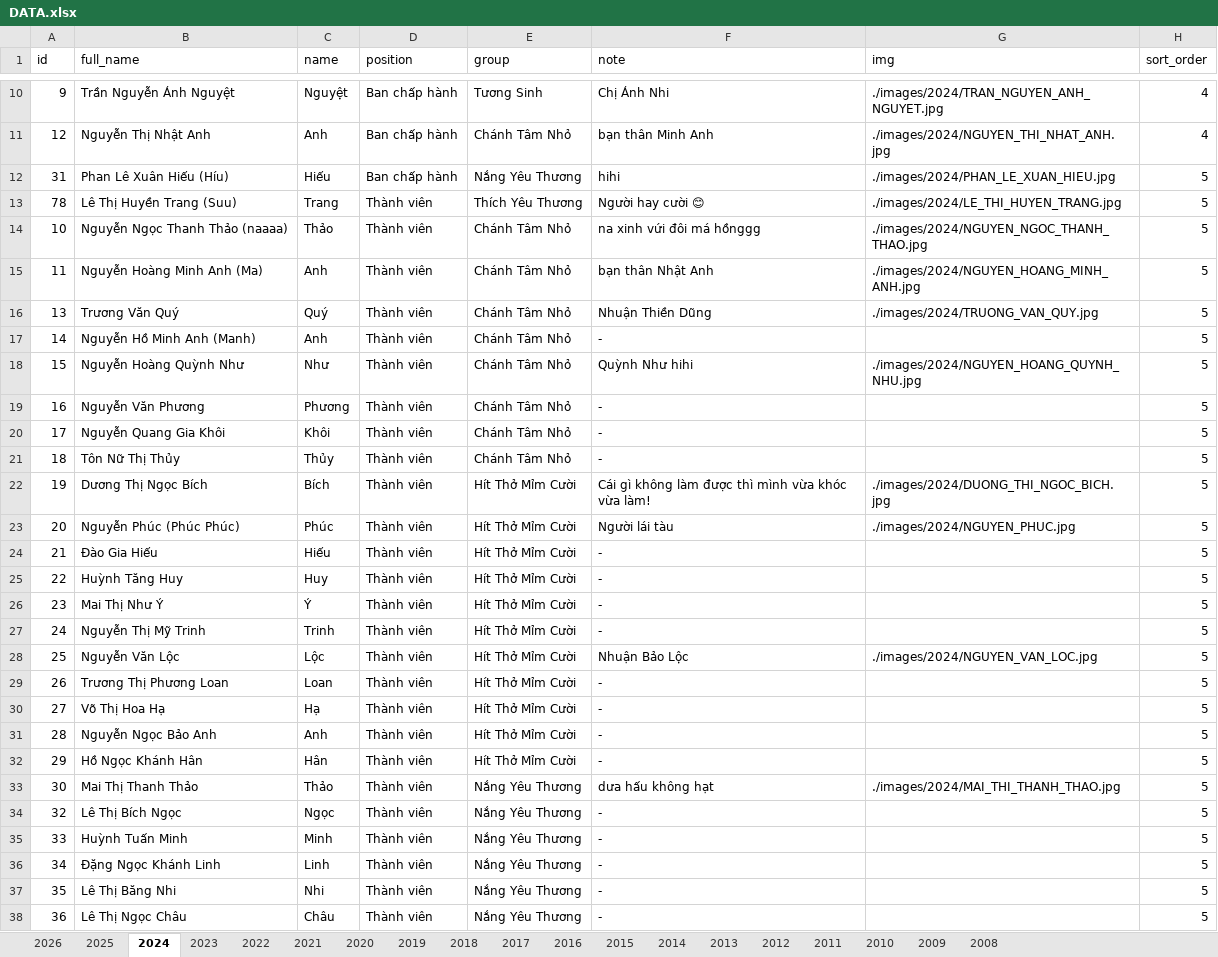
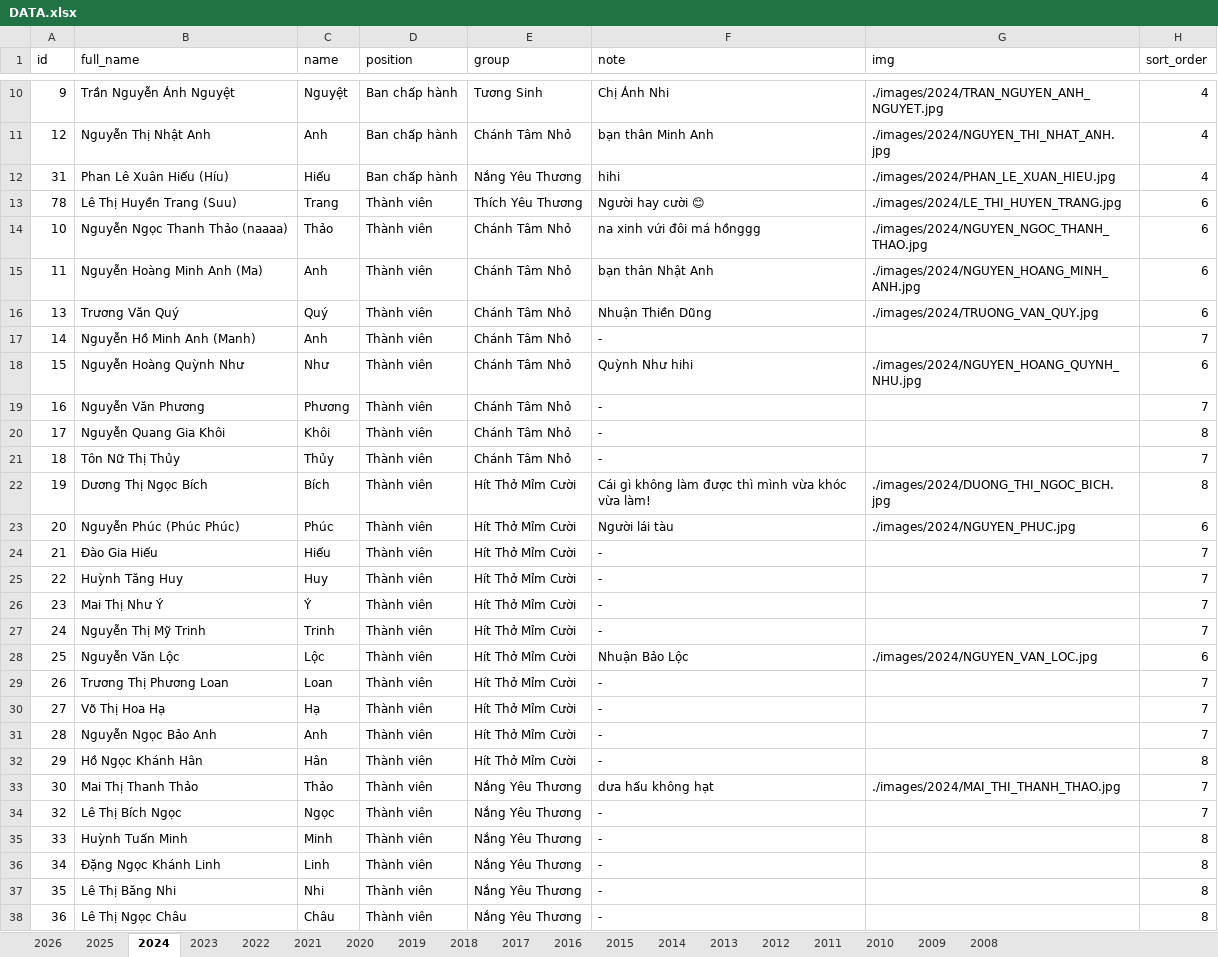
Before and after one commit to bantruyenthongchanhtam/hoc-chung-chanh-tam, an Excel workbook: data/DATA.xlsx, sheet 2024, drawn as a sheet; only a part is shown, gaps mark what is left out; values as stored, in another font and other column widths than the file's, no borders; charts and pictures not drawn; the diff covers the shown part only; the diff names each change by its address in the sheet, - before the commit and + after, or states it on an @@ line.

```diff
--- a/data/DATA.xlsx (sheet 2024)
+++ b/data/DATA.xlsx (sheet 2024)
-H12 (sort_order): 5
+H12 (sort_order): 4
-H13:H16 (sort_order): 5
+H13:H16 (sort_order): 6
-H17 (sort_order): 5
+H17 (sort_order): 7
-H18 (sort_order): 5
+H18 (sort_order): 6
-H19 (sort_order): 5
+H19 (sort_order): 7
-H20 (sort_order): 5
+H20 (sort_order): 8
-H21 (sort_order): 5
+H21 (sort_order): 7
-H22 (sort_order): 5
+H22 (sort_order): 8
-H23 (sort_order): 5
+H23 (sort_order): 6
-H24:H27 (sort_order): 5
+H24:H27 (sort_order): 7
-H28 (sort_order): 5
+H28 (sort_order): 6
-H29:H31 (sort_order): 5
+H29:H31 (sort_order): 7
-H32 (sort_order): 5
+H32 (sort_order): 8
-H33:H34 (sort_order): 5
+H33:H34 (sort_order): 7
-H35:H38 (sort_order): 5
+H35:H38 (sort_order): 8
```
Also changed, not shown: 1 added row and 50 edited cells elsewhere in this sheet, sheet 2023, sheet 2022, sheet 2020, sheet 2021, sheet 2025, sheet 2015, 5 more sheets, charts or pictures, 32 other files.
